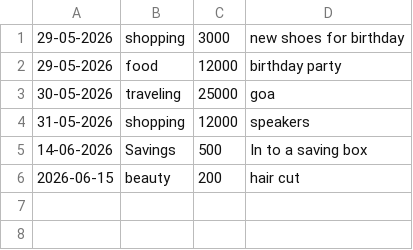
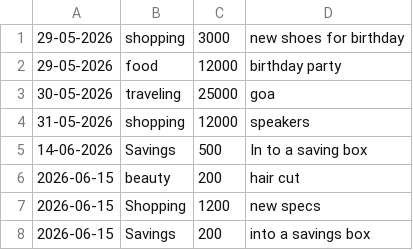
Before and after one commit to hemanthrajkumarar2007/personal-finance-tracker, a CSV file: expenses.csv, drawn as a sheet.

```diff
--- a/expenses.csv
+++ b/expenses.csv
@@ -6 +6,3 @@
 2026-06-15,beauty,200,hair cut
+2026-06-15,Shopping,1200,new specs
+2026-06-15,Savings,200,into a savings box
```
Also changed, not shown: 3 other files.
